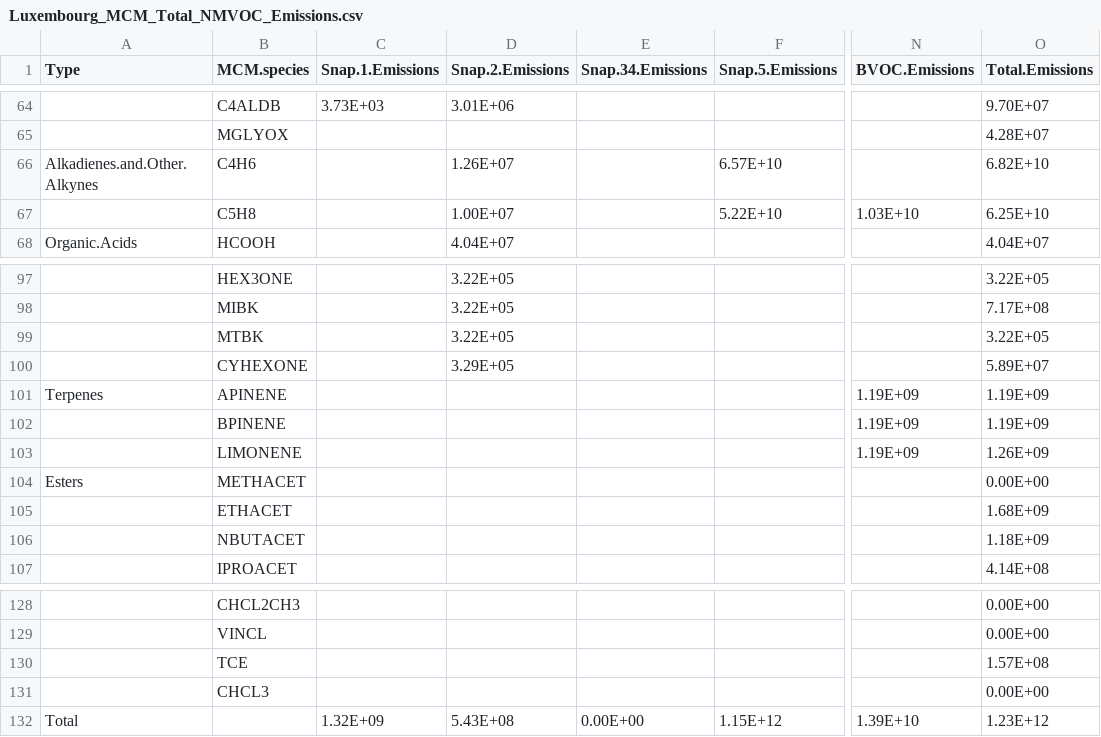
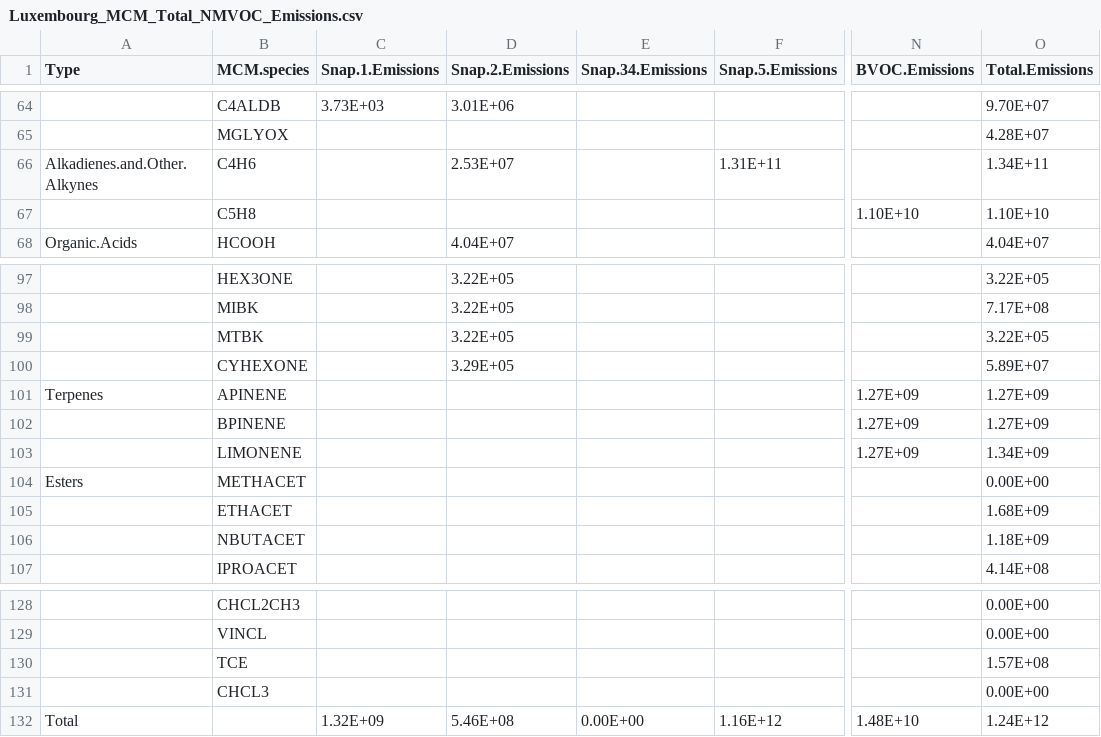
Before and after one commit to ganna10/Paper_Meteorology_Ozone, a CSV file: Luxembourg_MCM_Total_NMVOC_Emissions.csv, drawn as a sheet; only a part is shown, gaps mark what is left out; the diff names each change by its address in the sheet, - before the commit and + after, or states it on an @@ line.

```diff
--- a/Luxembourg_MCM_Total_NMVOC_Emissions.csv
+++ b/Luxembourg_MCM_Total_NMVOC_Emissions.csv
-D66 (Snap.2.Emissions): 1.26E+07
+D66 (Snap.2.Emissions): 2.53E+07
-F66 (Snap.5.Emissions): 6.57E+10
+F66 (Snap.5.Emissions): 1.31E+11
-O66 (Total.Emissions): 6.82E+10
+O66 (Total.Emissions): 1.34E+11
-D67 (Snap.2.Emissions): 1.00E+07
+D67 (Snap.2.Emissions): (empty)
-F67 (Snap.5.Emissions): 5.22E+10
+F67 (Snap.5.Emissions): (empty)
-N67 (BVOC.Emissions): 1.03E+10
+N67 (BVOC.Emissions): 1.10E+10
-O67 (Total.Emissions): 6.25E+10
+O67 (Total.Emissions): 1.10E+10
-N101:N103 (BVOC.Emissions): 1.19E+09
+N101:N103 (BVOC.Emissions): 1.27E+09
-O101:O102 (Total.Emissions): 1.19E+09
+O101:O102 (Total.Emissions): 1.27E+09
-O103 (Total.Emissions): 1.26E+09
+O103 (Total.Emissions): 1.34E+09
-D132 (Snap.2.Emissions): 5.43E+08
+D132 (Snap.2.Emissions): 5.46E+08
-F132 (Snap.5.Emissions): 1.15E+12
+F132 (Snap.5.Emissions): 1.16E+12
-N132 (BVOC.Emissions): 1.39E+10
+N132 (BVOC.Emissions): 1.48E+10
-O132 (Total.Emissions): 1.23E+12
+O132 (Total.Emissions): 1.24E+12
```
Also changed, not shown: Belgium_MCM_Total_NMVOC_Emissions.csv, Benelux_MOZART_Total_NMVOC_Emissions.csv, 23 other files.
